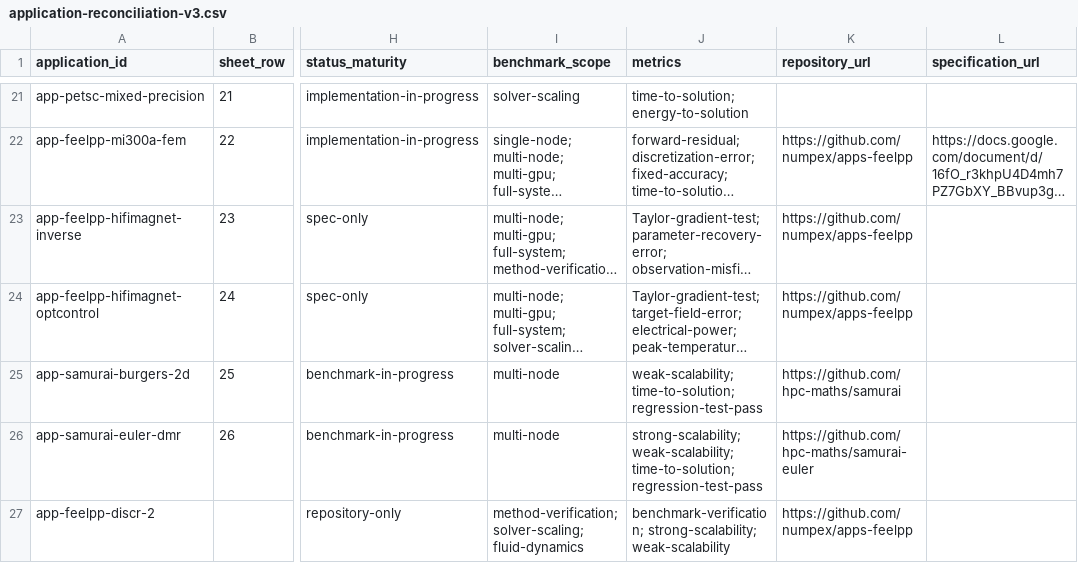
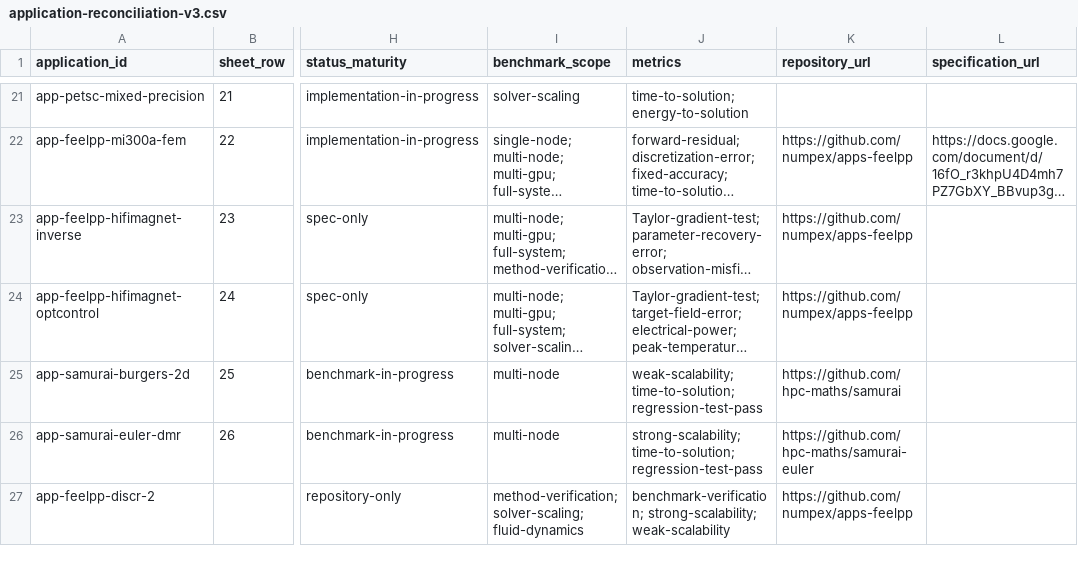
Before and after one commit to numpex/exa-ma-d7.1, a CSV file: data/application-reconciliation-v3.csv, drawn as a sheet; only a part is shown, gaps mark what is left out; long unchanged cells end in …; the diff names each change by its address in the sheet, - before the commit and + after, or states it on an @@ line.

```diff
--- a/data/application-reconciliation-v3.csv
+++ b/data/application-reconciliation-v3.csv
-J26 (metrics): strong-scalability; weak-scalability; time-to-solution; regression-test-pass
+J26 (metrics): strong-scalability; time-to-solution; regression-test-pass
```
Also changed, not shown: data/benchmark-registry-v3.csv.
